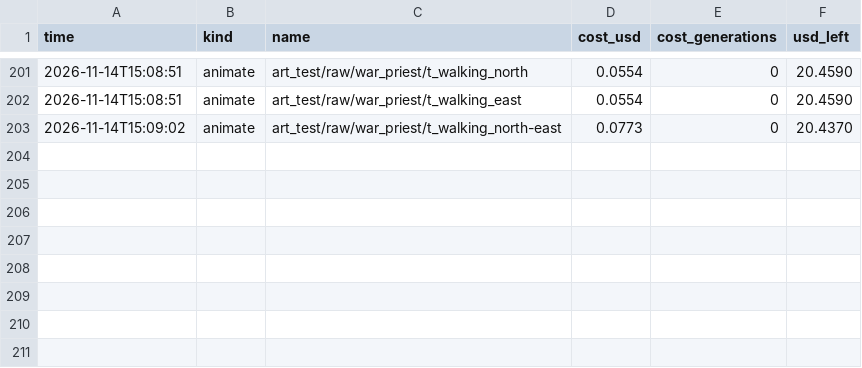
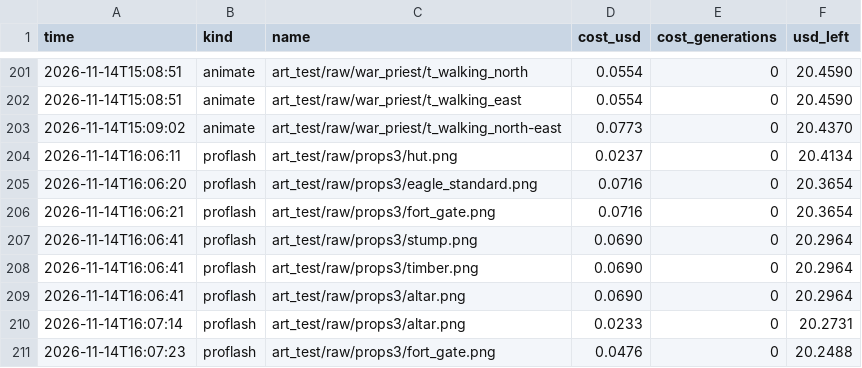
Before and after one commit to Evan260/Legionus-Maximus, a CSV file: tools/art/ledger.csv, drawn as a sheet; only a part is shown, gaps mark what is left out; the diff names each change by its address in the sheet, - before the commit and + after, or states it on an @@ line.

Commit message:
Bigger coins, objective props, design for objectives and felling

```diff
--- a/tools/art/ledger.csv
+++ b/tools/art/ledger.csv
+row 204: 2026-11-14T16:06:11 | proflash | art_test/raw/props3/hut.png | 0.0237 | 0 | 20.4134
+row 205: 2026-11-14T16:06:20 | proflash | art_test/raw/props3/eagle_standard.png | 0.0716 | 0 | 20.3654
+row 206: 2026-11-14T16:06:21 | proflash | art_test/raw/props3/fort_gate.png | 0.0716 | 0 | 20.3654
+row 207: 2026-11-14T16:06:41 | proflash | art_test/raw/props3/stump.png | 0.0690 | 0 | 20.2964
+row 208: 2026-11-14T16:06:41 | proflash | art_test/raw/props3/timber.png | 0.0690 | 0 | 20.2964
+row 209: 2026-11-14T16:06:41 | proflash | art_test/raw/props3/altar.png | 0.0690 | 0 | 20.2964
+row 210: 2026-11-14T16:07:14 | proflash | art_test/raw/props3/altar.png | 0.0233 | 0 | 20.2731
+row 211: 2026-11-14T16:07:23 | proflash | art_test/raw/props3/fort_gate.png | 0.0476 | 0 | 20.2488
```
Also changed, not shown: 11 other files.
